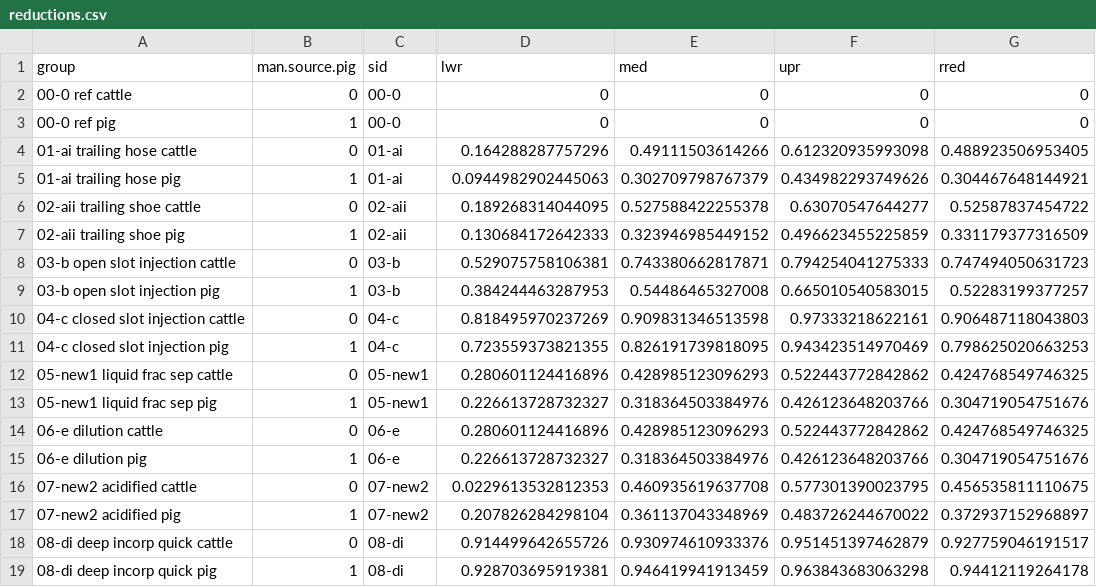
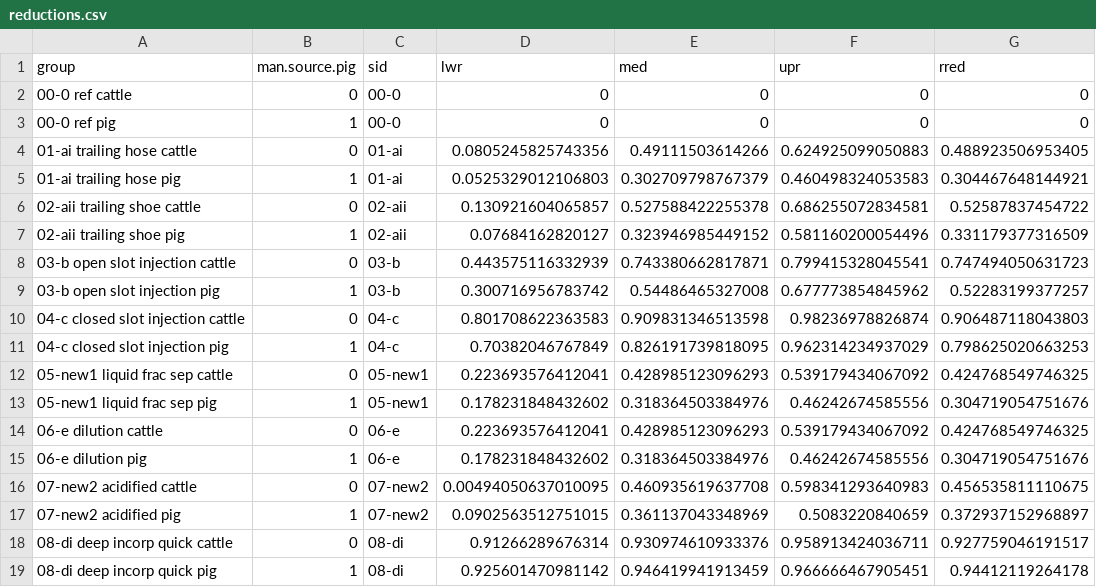
Before and after one commit to AU-BCE-EE/GD-NH3, a CSV file: reductions-ALFAM2/output/reductions.csv, drawn as a sheet; only a part is shown; the diff covers the shown part only.

```diff
--- a/reductions-ALFAM2/output/reductions.csv
+++ b/reductions-ALFAM2/output/reductions.csv
@@ -3,17 +3,17 @@ group,man.source.pig,sid,lwr,med,upr,rred
 00-0 ref pig,1,00-0,0,0,0,0
-01-ai trailing hose cattle,0,01-ai,0.164288287757296,0.49111503614266,0.612320935993098,0.488923506953405
-01-ai trailing hose pig,1,01-ai,0.0944982902445063,0.302709798767379,0.434982293749626,0.304467648144921
-02-aii trailing shoe cattle,0,02-aii,0.189268314044095,0.527588422255378,0.63070547644277,0.52587837454722
-02-aii trailing shoe pig,1,02-aii,0.130684172642333,0.323946985449152,0.496623455225859,0.331179377316509
-03-b open slot injection cattle,0,03-b,0.529075758106381,0.743380662817871,0.794254041275333,0.747494050631723
-03-b open slot injection pig,1,03-b,0.384244463287953,0.54486465327008,0.665010540583015,0.52283199377257
-04-c closed slot injection cattle,0,04-c,0.818495970237269,0.909831346513598,0.97333218622161,0.906487118043803
-04-c closed slot injection pig,1,04-c,0.723559373821355,0.826191739818095,0.943423514970469,0.798625020663253
-05-new1 liquid frac sep cattle,0,05-new1,0.280601124416896,0.428985123096293,0.522443772842862,0.424768549746325
-05-new1 liquid frac sep pig,1,05-new1,0.226613728732327,0.318364503384976,0.426123648203766,0.304719054751676
-06-e dilution cattle,0,06-e,0.280601124416896,0.428985123096293,0.522443772842862,0.424768549746325
-06-e dilution pig,1,06-e,0.226613728732327,0.318364503384976,0.426123648203766,0.304719054751676
-07-new2 acidified cattle,0,07-new2,0.0229613532812353,0.460935619637708,0.577301390023795,0.456535811110675
-07-new2 acidified pig,1,07-new2,0.207826284298104,0.361137043348969,0.483726244670022,0.372937152968897
-08-di deep incorp quick cattle,0,08-di,0.914499642655726,0.930974610933376,0.951451397462879,0.927759046191517
-08-di deep incorp quick pig,1,08-di,0.928703695919381,0.946419941913459,0.963843683063298,0.94412119264178
+01-ai trailing hose cattle,0,01-ai,0.0805245825743356,0.49111503614266,0.624925099050883,0.488923506953405
+01-ai trailing hose pig,1,01-ai,0.0525329012106803,0.302709798767379,0.460498324053583,0.304467648144921
+02-aii trailing shoe cattle,0,02-aii,0.130921604065857,0.527588422255378,0.686255072834581,0.52587837454722
+02-aii trailing shoe pig,1,02-aii,0.07684162820127,0.323946985449152,0.581160200054496,0.331179377316509
+03-b open slot injection cattle,0,03-b,0.443575116332939,0.743380662817871,0.799415328045541,0.747494050631723
+03-b open slot injection pig,1,03-b,0.300716956783742,0.54486465327008,0.677773854845962,0.52283199377257
+04-c closed slot injection cattle,0,04-c,0.801708622363583,0.909831346513598,0.98236978826874,0.906487118043803
+04-c closed slot injection pig,1,04-c,0.70382046767849,0.826191739818095,0.962314234937029,0.798625020663253
+05-new1 liquid frac sep cattle,0,05-new1,0.223693576412041,0.428985123096293,0.539179434067092,0.424768549746325
+05-new1 liquid frac sep pig,1,05-new1,0.178231848432602,0.318364503384976,0.46242674585556,0.304719054751676
+06-e dilution cattle,0,06-e,0.223693576412041,0.428985123096293,0.539179434067092,0.424768549746325
+06-e dilution pig,1,06-e,0.178231848432602,0.318364503384976,0.46242674585556,0.304719054751676
+07-new2 acidified cattle,0,07-new2,0.00494050637010095,0.460935619637708,0.598341293640983,0.456535811110675
+07-new2 acidified pig,1,07-new2,0.0902563512751015,0.361137043348969,0.5083220840659,0.372937152968897
+08-di deep incorp quick cattle,0,08-di,0.91266289676314,0.930974610933376,0.958913424036711,0.927759046191517
+08-di deep incorp quick pig,1,08-di,0.925601470981142,0.946419941913459,0.966666467905451,0.94412119264178
```
Also changed, not shown: 12 edited cells elsewhere in this file, reductions-ALFAM2/inputs/inputs.csv, reductions-ALFAM2/output/reductions_table.csv, 5 other files.
